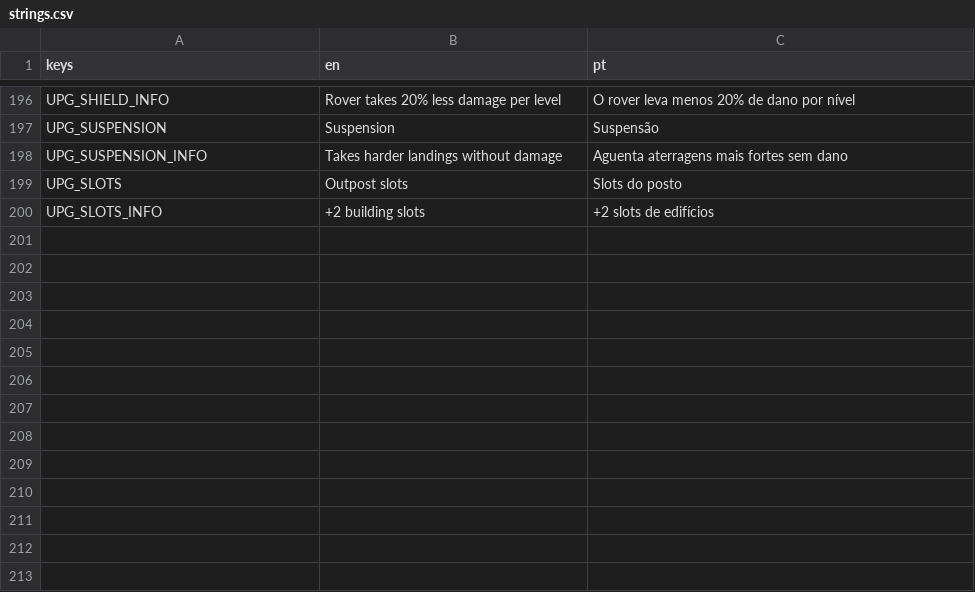
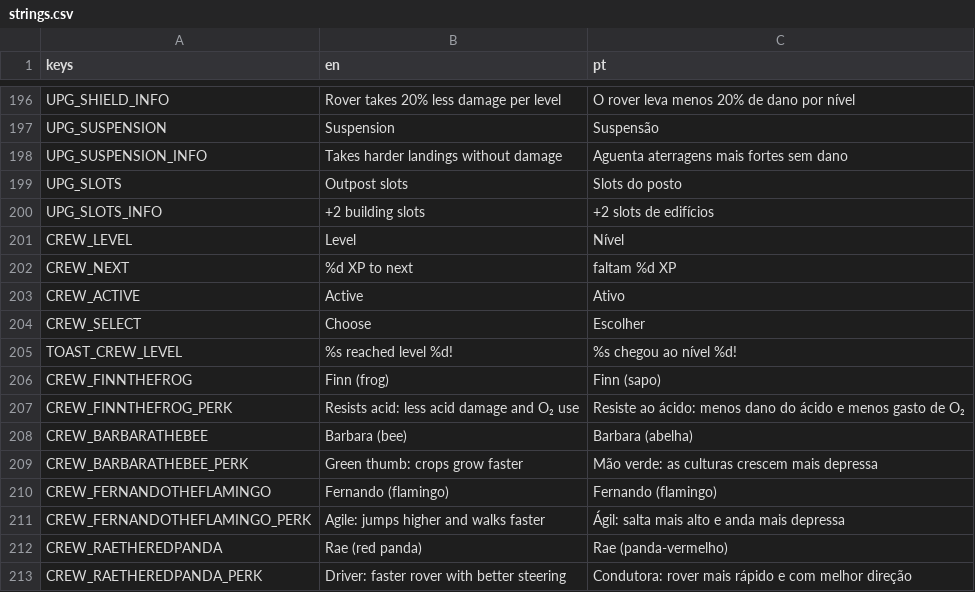
Before and after one commit to Curio2560/cozy-space-game, a CSV file: i18n/strings.csv, drawn as a sheet; only a part is shown, gaps mark what is left out.

```diff
--- a/i18n/strings.csv
+++ b/i18n/strings.csv
@@ -200 +200,14 @@ UPG_SLOTS,Outpost slots,Slots do posto
 UPG_SLOTS_INFO,+2 building slots,+2 slots de edifícios
+CREW_LEVEL,Level,Nível
+CREW_NEXT,%d XP to next,faltam %d XP
+CREW_ACTIVE,Active,Ativo
+CREW_SELECT,Choose,Escolher
+TOAST_CREW_LEVEL,%s reached level %d!,%s chegou ao nível %d!
+CREW_FINNTHEFROG,Finn (frog),Finn (sapo)
+CREW_FINNTHEFROG_PERK,Resists acid: less acid damage and O₂ use,Resiste ao ácido: menos dano do ácido e menos gasto de O₂
+CREW_BARBARATHEBEE,Barbara (bee),Barbara (abelha)
+CREW_BARBARATHEBEE_PERK,Green thumb: crops grow faster,Mão verde: as culturas crescem mais depressa
+CREW_FERNANDOTHEFLAMINGO,Fernando (flamingo),Fernando (flamingo)
+CREW_FERNANDOTHEFLAMINGO_PERK,Agile: jumps higher and walks faster,Ágil: salta mais alto e anda mais depressa
+CREW_RAETHEREDPANDA,Rae (red panda),Rae (panda-vermelho)
+CREW_RAETHEREDPANDA_PERK,Driver: faster rover with better steering,Condutora: rover mais rápido e com melhor direção
```
Also changed, not shown: 9 other files.
